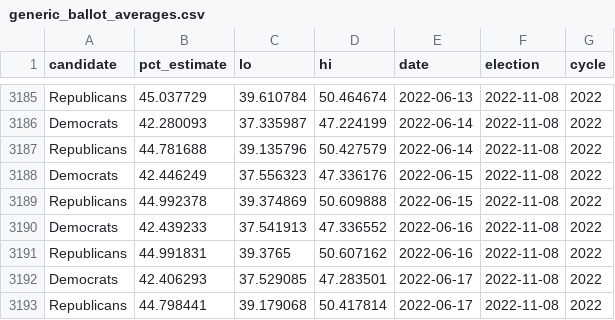
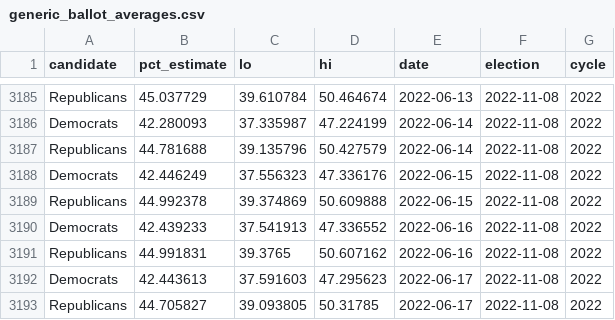
Before and after one commit to dcadata/michigan-voter-status, a CSV file: data/generic_ballot_averages.csv, drawn as a sheet; only a part is shown, gaps mark what is left out.

```diff
--- a/data/generic_ballot_averages.csv
+++ b/data/generic_ballot_averages.csv
@@ -3191,3 +3191,3 @@ Democrats,42.439233,37.541913,47.336552,2022-06-16,2022-11-08,2022
 Republicans,44.991831,39.3765,50.607162,2022-06-16,2022-11-08,2022
-Democrats,42.406293,37.529085,47.283501,2022-06-17,2022-11-08,2022
-Republicans,44.798441,39.179068,50.417814,2022-06-17,2022-11-08,2022
+Democrats,42.443613,37.591603,47.295623,2022-06-17,2022-11-08,2022
+Republicans,44.705827,39.093805,50.31785,2022-06-17,2022-11-08,2022
```
Also changed, not shown: 2 other files.
